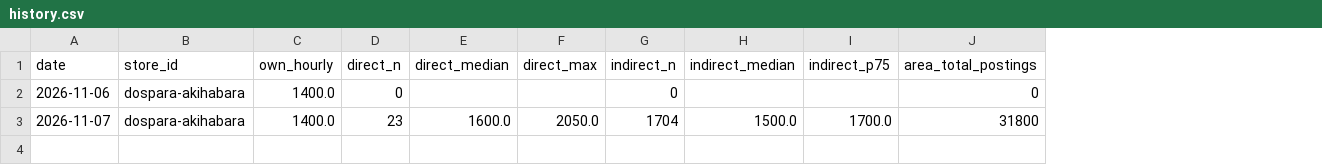
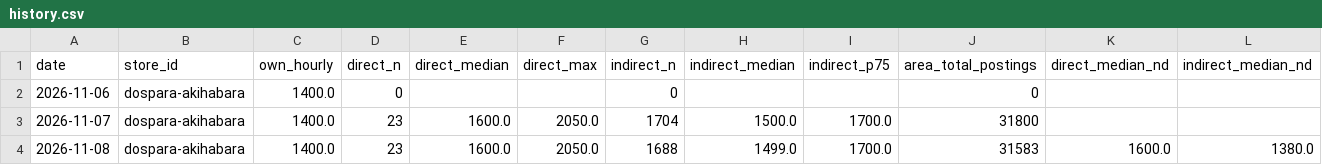
Before and after one commit to knoro-hue/HourlyWageSurvey, a CSV file: reports/dospara-akihabara/history.csv, drawn as a sheet; the diff names each change by its address in the sheet, - before the commit and + after, or states it on an @@ line.

```diff
--- a/reports/dospara-akihabara/history.csv
+++ b/reports/dospara-akihabara/history.csv
+column K (direct_median_nd), empty
+column L (indirect_median_nd), empty
+row 4: 2026-11-08 | dospara-akihabara | 1400.0 | 23 | 1600.0 | 2050.0 | 1688 | 1499.0 | 1700.0 | 31583 | 1600.0 | 1380.0
```
Also changed, not shown: docs/data/benefits.csv, reports/dospara-hachioji/history.csv, 39 other files.
